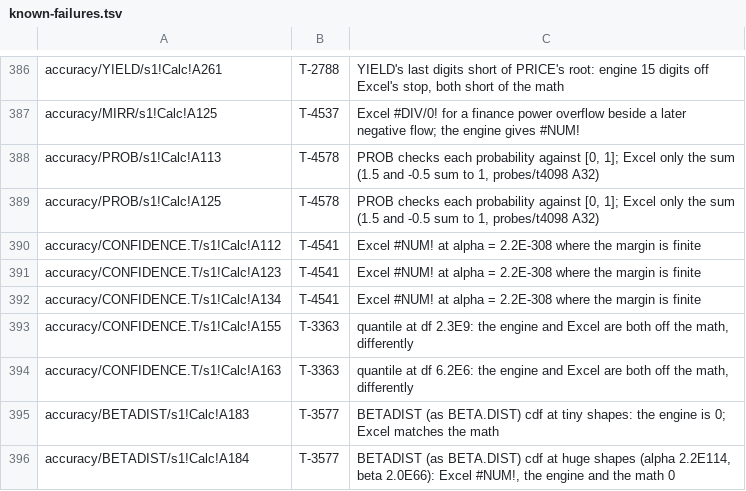
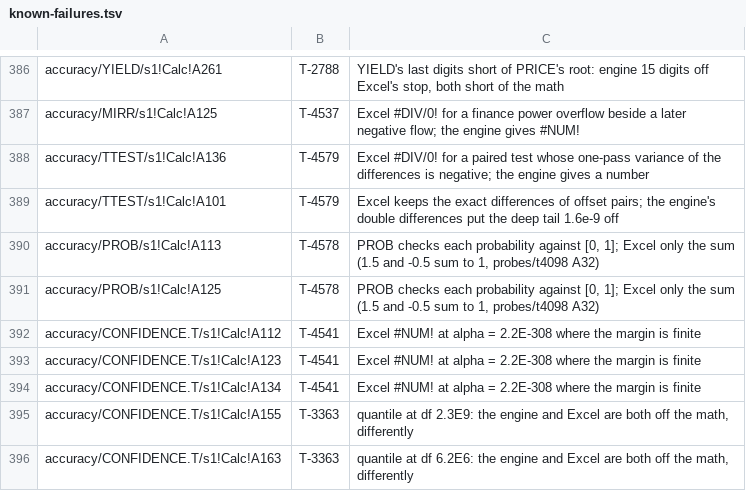
Before and after one commit to SteveCoInc/rustsheet, a TSV file: eval/accuracy/known-failures.tsv, drawn as a sheet; only a part is shown, gaps mark what is left out; the shorter side is filled out with more unchanged rows; the diff names each change by its address in the sheet, - before the commit and + after, or states it on an @@ line.

```diff
--- a/eval/accuracy/known-failures.tsv
+++ b/eval/accuracy/known-failures.tsv
+row 388: accuracy/TTEST/s1!Calc!A136 | T-4579 | Excel #DIV/0! for a paired test whose one-pass variance of the differences is negative; the engine gives a number
+row 389: accuracy/TTEST/s1!Calc!A101 | T-4579 | Excel keeps the exact differences of offset pairs; the engine's double differences put the deep tail 1.6e-9 off
```
Also changed, not shown: 32 other files.
